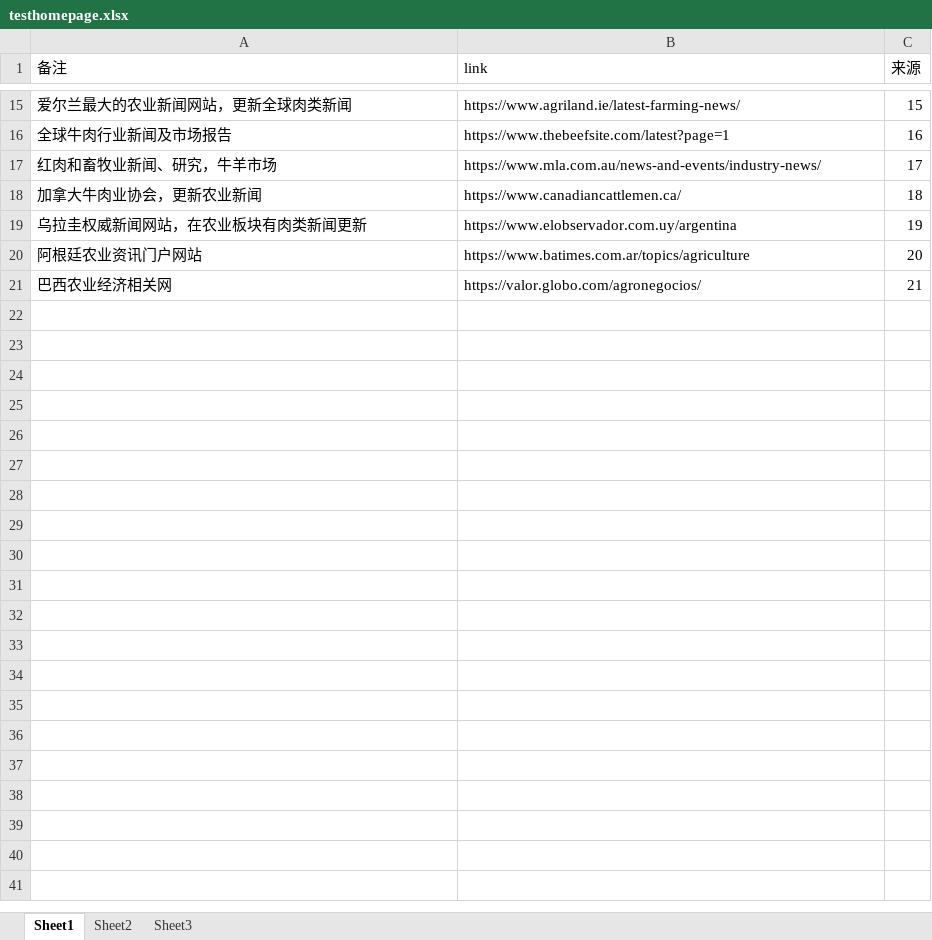
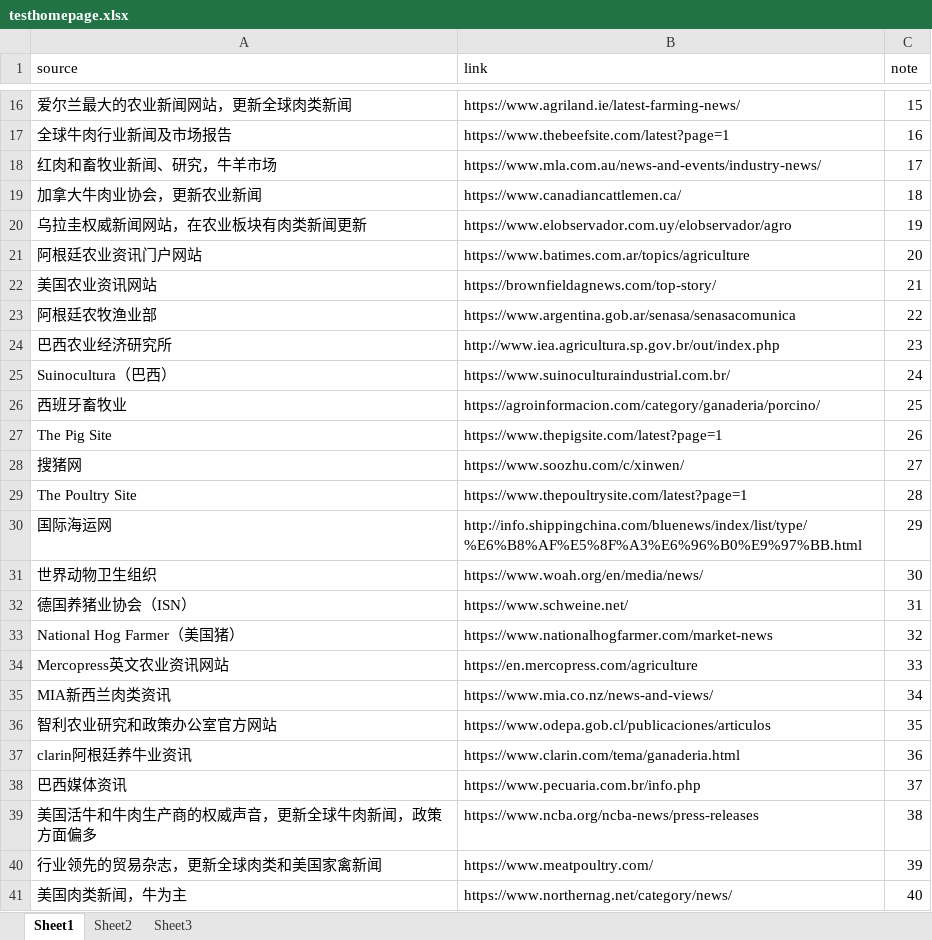
Before and after one commit to mn1f18/news_process, an Excel workbook: testhomepage.xlsx, sheet Sheet1, drawn as a sheet; only a part is shown, gaps mark what is left out; values as stored, in another font and other column widths than the file's, no borders; removed rows and columns are numbered as before the commit, all else as after; the diff covers the shown part only; the diff names each change by its address in the sheet, - before the commit and + after, or states it on an @@ line.

```diff
--- a/testhomepage.xlsx (sheet Sheet1)
+++ b/testhomepage.xlsx (sheet Sheet1)
-A1: 备注
+A1: source
-C1: 来源
+C1: note
-B20 (link): https://www.elobservador.com.uy/argentina
+B20 (link): https://www.elobservador.com.uy/elobservador/agro
-row 21: 巴西农业经济相关网 | https://valor.globo.com/agronegocios/ | 21
+row 22: 美国农业资讯网站 | https://brownfieldagnews.com/top-story/ | 21
+row 23: 阿根廷农牧渔业部 | https://www.argentina.gob.ar/senasa/senasacomunica | 22
+row 24: 巴西农业经济研究所 | http://www.iea.agricultura.sp.gov.br/out/index.php | 23
+row 25: Suinocultura（巴西） | https://www.suinoculturaindustrial.com.br/ | 24
+row 26: 西班牙畜牧业 | https://agroinformacion.com/category/ganaderia/porcino/ | 25
+row 27: The Pig Site | https://www.thepigsite.com/latest?page=1 | 26
+row 28: 搜猪网 | https://www.soozhu.com/c/xinwen/ | 27
+row 29: The Poultry Site | https://www.thepoultrysite.com/latest?page=1 | 28
+row 30: 国际海运网 | http://info.shippingchina.com/bluenews/index/list/type/%E6%B8%AF%E5%8F%A3%E6%96%B0%E9%97%BB.html | 29
+row 31: 世界动物卫生组织 | https://www.woah.org/en/media/news/ | 30
+row 32: 德国养猪业协会（ISN） | https://www.schweine.net/ | 31
+row 33: National Hog Farmer（美国猪） | https://www.nationalhogfarmer.com/market-news | 32
+row 34: Mercopress英文农业资讯网站 | https://en.mercopress.com/agriculture | 33
+row 35: MIA新西兰肉类资讯 | https://www.mia.co.nz/news-and-views/ | 34
+row 36: 智利农业研究和政策办公室官方网站 | https://www.odepa.gob.cl/publicaciones/articulos | 35
+row 37: clarin阿根廷养牛业资讯 | https://www.clarin.com/tema/ganaderia.html | 36
+row 38: 巴西媒体资讯 | https://www.pecuaria.com.br/info.php | 37
+row 39: 美国活牛和牛肉生产商的权威声音，更新全球牛肉新闻，政策方面偏多 | https://www.ncba.org/ncba-news/press-releases | 38
+row 40: 行业领先的贸易杂志，更新全球肉类和美国家禽新闻 | https://www.meatpoultry.com/ | 39
+row 41: 美国肉类新闻，牛为主 | https://www.northernag.net/category/news/ | 40
```
Also changed, not shown: 1 added row, 2 edited cells and cell formats elsewhere in this sheet, 3 other files.
